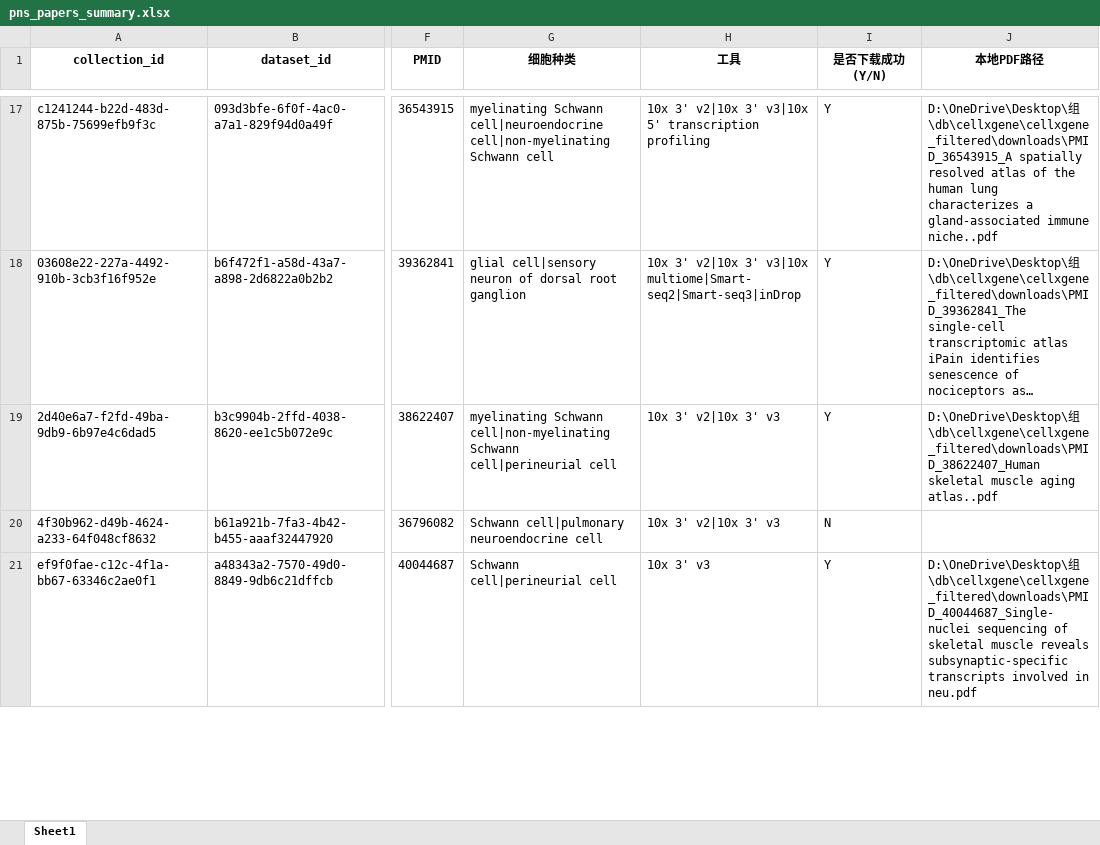
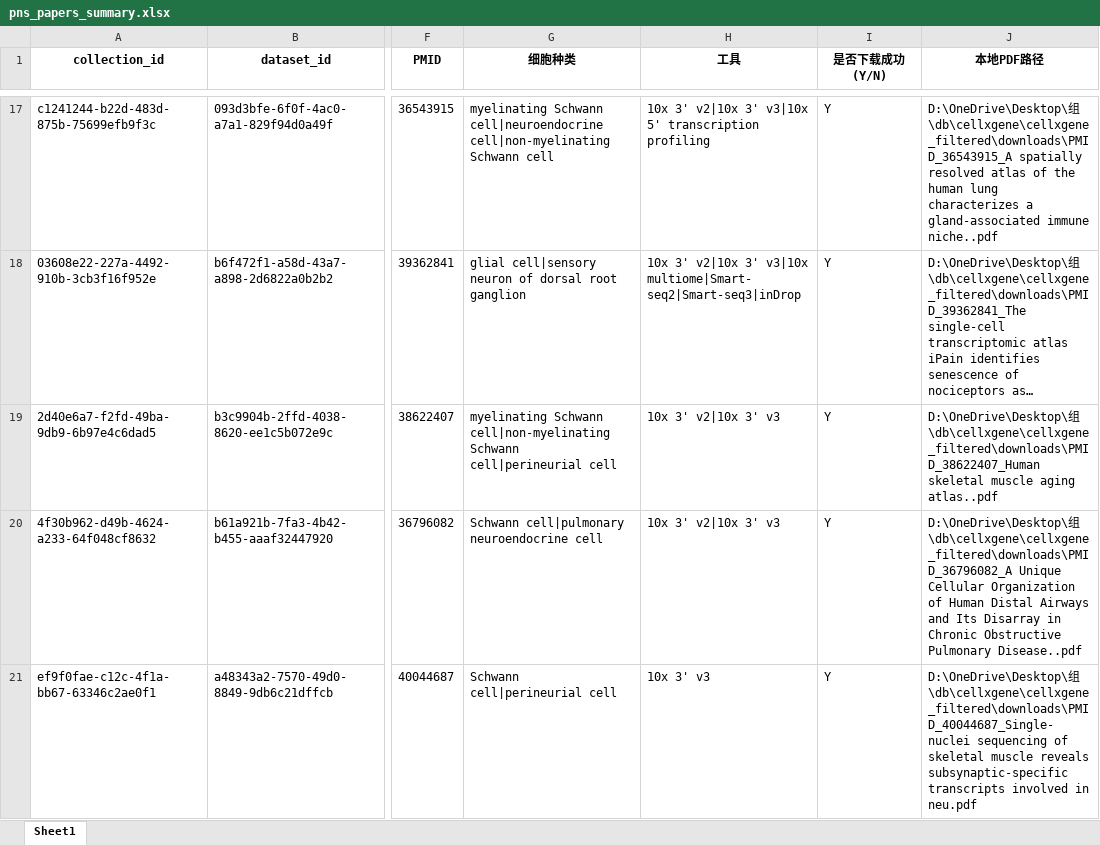
Before and after one commit to Frrrrrranz/single-cell-analysis, an Excel workbook: db/cellxgene/cellxgene_filtered/pns_papers_summary.xlsx, sheet Sheet1, drawn as a sheet; only a part is shown, gaps mark what is left out; long unchanged cells end in …; values as stored, in another font and other column widths than the file's, no borders; the diff covers the shown part only; the diff names each change by its address in the sheet, - before the commit and + after, or states it on an @@ line.

Commit message:
feat: sync manually downloaded paper 12, 14, 55 (from recent folder check)

```diff
--- a/db/cellxgene/cellxgene_filtered/pns_papers_summary.xlsx (sheet Sheet1)
+++ b/db/cellxgene/cellxgene_filtered/pns_papers_summary.xlsx (sheet Sheet1)
-I20 (是否下载成功(Y/N)): N
+I20 (是否下载成功(Y/N)): Y
-J20 (本地PDF路径): (empty)
+J20 (本地PDF路径): D:\OneDrive\Desktop\组\db\cellxgene\cellxgene_filtered\downloads\PMID_36796082_A Unique Cellular Organization of Human Distal Airways and Its Disarray in Chronic Obstructive Pulmonary Disease..pdf
```
Also changed, not shown: 3 edited cells elsewhere in this sheet, 1 other file.
